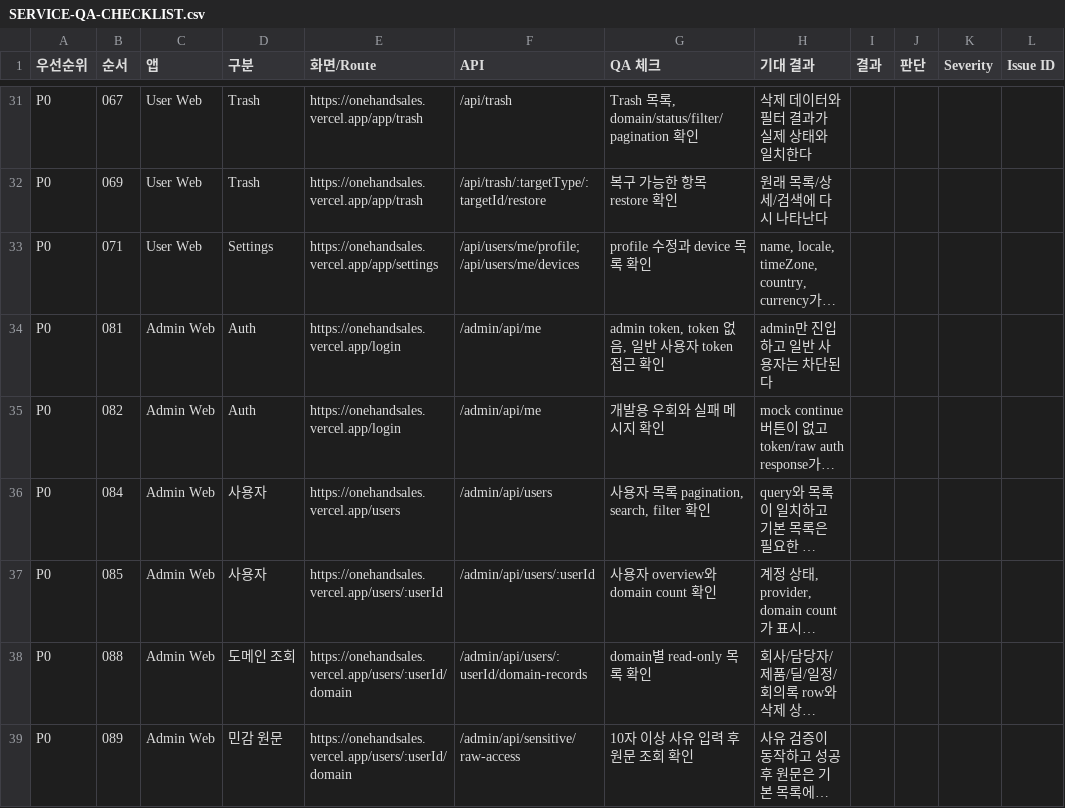
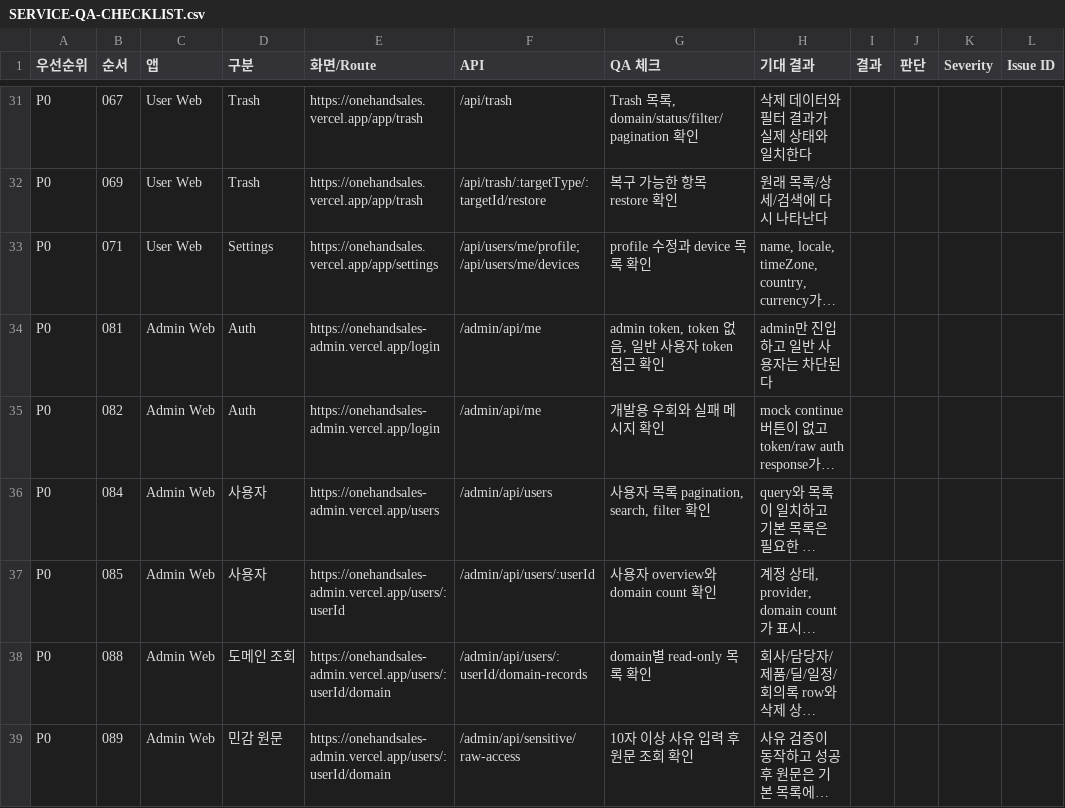
Before and after one commit to onehandsales/onehandsales, a CSV file: TODO/SERVICE_QA_PLAN/SERVICE-QA-CHECKLIST.csv, drawn as a sheet; only a part is shown, gaps mark what is left out; long unchanged cells end in …; the diff covers the shown part only; the diff names each change by its address in the sheet, - before the commit and + after, or states it on an @@ line.

Commit message:
docs: record protected route QA result

```diff
--- a/TODO/SERVICE_QA_PLAN/SERVICE-QA-CHECKLIST.csv
+++ b/TODO/SERVICE_QA_PLAN/SERVICE-QA-CHECKLIST.csv
-E34:E35 (화면/Route): https://onehandsales.vercel.app/login
+E34:E35 (화면/Route): https://onehandsales-admin.vercel.app/login
-E36 (화면/Route): https://onehandsales.vercel.app/users
+E36 (화면/Route): https://onehandsales-admin.vercel.app/users
-E37 (화면/Route): https://onehandsales.vercel.app/users/:userId
+E37 (화면/Route): https://onehandsales-admin.vercel.app/users/:userId
-E38:E39 (화면/Route): https://onehandsales.vercel.app/users/:userId/domain
+E38:E39 (화면/Route): https://onehandsales-admin.vercel.app/users/:userId/domain
```
Also changed, not shown: 20 edited cells elsewhere in this file.
